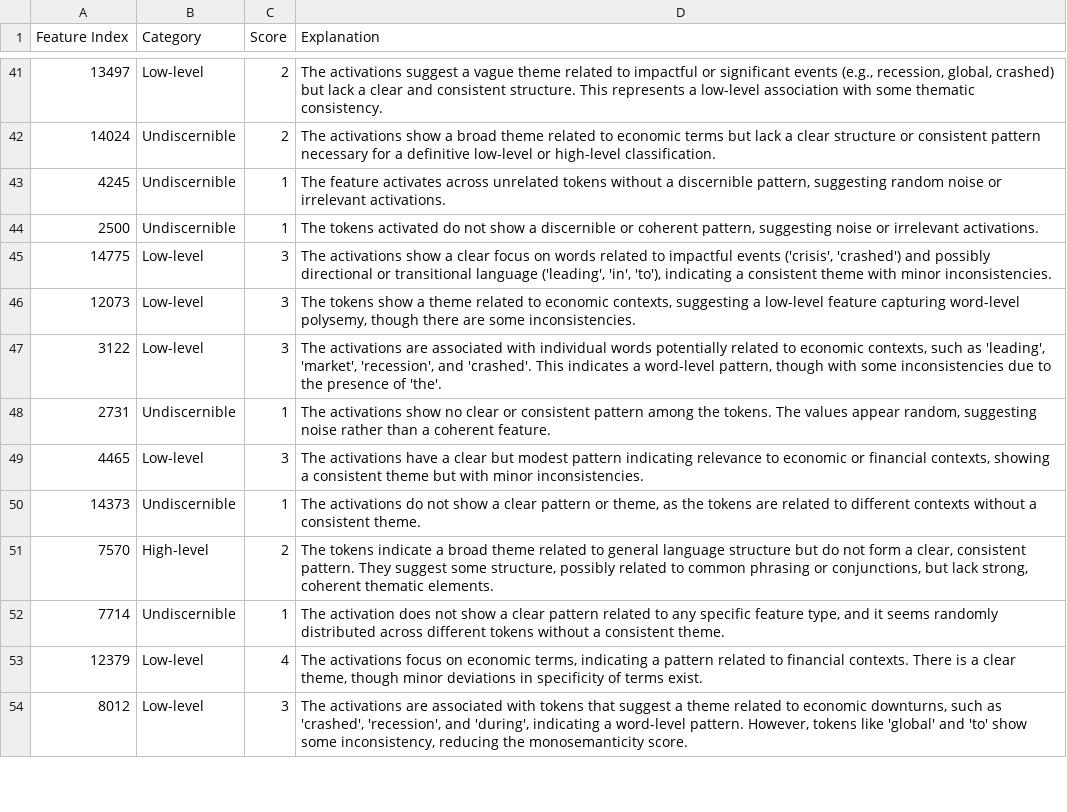
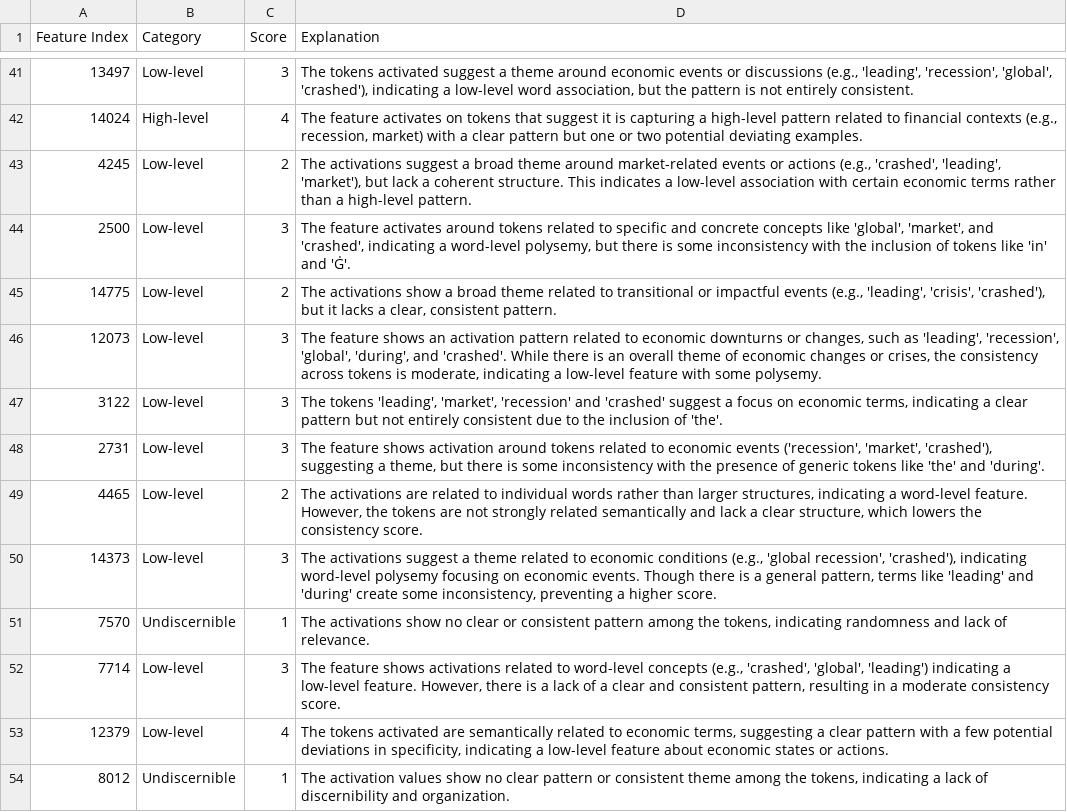
Before and after one commit to Yusen-Peng/CE-Bench, a CSV file: figures/LLAMA_cache_kan_relu_dense_1k_feature_interpretability_results.csv, drawn as a sheet; only a part is shown, gaps mark what is left out; the diff covers the shown part only; the diff names each change by its address in the sheet, - before the commit and + after, or states it on an @@ line.

```diff
--- a/figures/LLAMA_cache_kan_relu_dense_1k_feature_interpretability_results.csv
+++ b/figures/LLAMA_cache_kan_relu_dense_1k_feature_interpretability_results.csv
-C41 (Score): 2
+C41 (Score): 3
-D41 (Explanation): The activations suggest a vague theme related to impactful or significant events (e.g., recession, global, crashed) but lack a clear and consistent structure. This represents a low-level association with some thematic consistency.
+D41 (Explanation): The tokens activated suggest a theme around economic events or discussions (e.g., 'leading', 'recession', 'global', 'crashed'), indicating a low-level word association, but the pattern is not entirely consistent.
-B42 (Category): Undiscernible
+B42 (Category): High-level
-C42 (Score): 2
+C42 (Score): 4
-D42 (Explanation): The activations show a broad theme related to economic terms but lack a clear structure or consistent pattern necessary for a definitive low-level or high-level classification.
+D42 (Explanation): The feature activates on tokens that suggest it is capturing a high-level pattern related to financial contexts (e.g., recession, market) with a clear pattern but one or two potential deviating examples.
-B43:B44 (Category): Undiscernible
+B43:B44 (Category): Low-level
-C43 (Score): 1
+C43 (Score): 2
-D43 (Explanation): The feature activates across unrelated tokens without a discernible pattern, suggesting random noise or irrelevant activations.
+D43 (Explanation): The activations suggest a broad theme around market-related events or actions (e.g., 'crashed', 'leading', 'market'), but lack a coherent structure. This indicates a low-level association with certain economic terms rather than a high-level pattern.
-C44 (Score): 1
+C44 (Score): 3
-D44 (Explanation): The tokens activated do not show a discernible or coherent pattern, suggesting noise or irrelevant activations.
+D44 (Explanation): The feature activates around tokens related to specific and concrete concepts like 'global', 'market', and 'crashed', indicating a word-level polysemy, but there is some inconsistency with the inclusion of tokens like 'in' and 'Ġ'.
-C45 (Score): 3
+C45 (Score): 2
-D45 (Explanation): …show a clear focus on words related to impactful events ('crisis', 'crashed') and possibly directional or transitional language ('leading', 'in', 'to'), indicating a consistent theme with minor inconsistencies.
+D45 (Explanation): …show a broad theme related to transitional or impactful events (e.g., 'leading', 'crisis', 'crashed'), but it lacks a clear, consistent pattern.
-D46 (Explanation): The tokens show a theme related to economic contexts, suggesting a low-level feature capturing word-level polysemy, though there are some inconsistencies.
+D46 (Explanation): The feature shows an activation pattern related to economic downturns or changes, such as 'leading', 'recession', 'global', 'during', and 'crashed'. While there is an overall theme of economic changes or crises, the consistency across tokens is moderate, indicating a low-level feature with some polysemy.
-D47 (Explanation): The activations are associated with individual words potentially related to economic contexts, such as 'leading', 'market', 'recession', and 'crashed'. This indicates a word-level pattern, though with some inconsistencies due to the presence of 'the'.
+D47 (Explanation): The tokens 'leading', 'market', 'recession' and 'crashed' suggest a focus on economic terms, indicating a clear pattern but not entirely consistent due to the inclusion of 'the'.
-B48 (Category): Undiscernible
+B48 (Category): Low-level
-C48 (Score): 1
+C48 (Score): 3
-D48 (Explanation): The activations show no clear or consistent pattern among the tokens. The values appear random, suggesting noise rather than a coherent feature.
+D48 (Explanation): The feature shows activation around tokens related to economic events ('recession', 'market', 'crashed'), suggesting a theme, but there is some inconsistency with the presence of generic tokens like 'the' and 'during'.
-C49 (Score): 3
+C49 (Score): 2
-D49 (Explanation): The activations have a clear but modest pattern indicating relevance to economic or financial contexts, showing a consistent theme but with minor inconsistencies.
+D49 (Explanation): The activations are related to individual words rather than larger structures, indicating a word-level feature. However, the tokens are not strongly related semantically and lack a clear structure, which lowers the consistency score.
-B50 (Category): Undiscernible
+B50 (Category): Low-level
-C50 (Score): 1
+C50 (Score): 3
-D50 (Explanation): The activations do not show a clear pattern or theme, as the tokens are related to different contexts without a consistent theme.
+D50 (Explanation): The activations suggest a theme related to economic conditions (e.g., 'global recession', 'crashed'), indicating word-level polysemy focusing on economic events. Though there is a general pattern, terms like 'leading' and 'during' create some inconsistency, preventing a higher score.
-B51 (Category): High-level
+B51 (Category): Undiscernible
-C51 (Score): 2
+C51 (Score): 1
-D51 (Explanation): The tokens indicate a broad theme related to general language structure but do not form a clear, consistent pattern. They suggest some structure, possibly related to common phrasing or conjunctions, but lack strong, coherent thematic elements.
+D51 (Explanation): The activations show no clear or consistent pattern among the tokens, indicating randomness and lack of relevance.
-B52 (Category): Undiscernible
+B52 (Category): Low-level
-C52 (Score): 1
+C52 (Score): 3
-D52 (Explanation): The activation does not show a clear pattern related to any specific feature type, and it seems randomly distributed across different tokens without a consistent theme.
+D52 (Explanation): The feature shows activations related to word-level concepts (e.g., 'crashed', 'global', 'leading') indicating a low-level feature. However, there is a lack of a clear and consistent pattern, resulting in a moderate consistency score.
-D53 (Explanation): The activations focus on economic terms, indicating a pattern related to financial contexts. There is a clear theme, though minor deviations in specificity of terms exist.
+D53 (Explanation): The tokens activated are semantically related to economic terms, suggesting a clear pattern with a few potential deviations in specificity, indicating a low-level feature about economic states or actions.
-B54 (Category): Low-level
+B54 (Category): Undiscernible
-C54 (Score): 3
+C54 (Score): 1
-D54 (Explanation): The activations are associated with tokens that suggest a theme related to economic downturns, such as 'crashed', 'recession', and 'during', indicating a word-level pattern. However, tokens like 'global' and 'to' show some inconsistency, reducing the monosemanticity score.
+D54 (Explanation): The activation values show no clear pattern or consistent theme among the tokens, indicating a lack of discernibility and organization.
```
Also changed, not shown: 148 edited cells elsewhere in this file, figures/GPT_cache_gated_1k_feature_interpretability_results.csv, figures/GPT_cache_kan_relu_dense_1k_feature_interpretability_results.csv, 27 other files.
